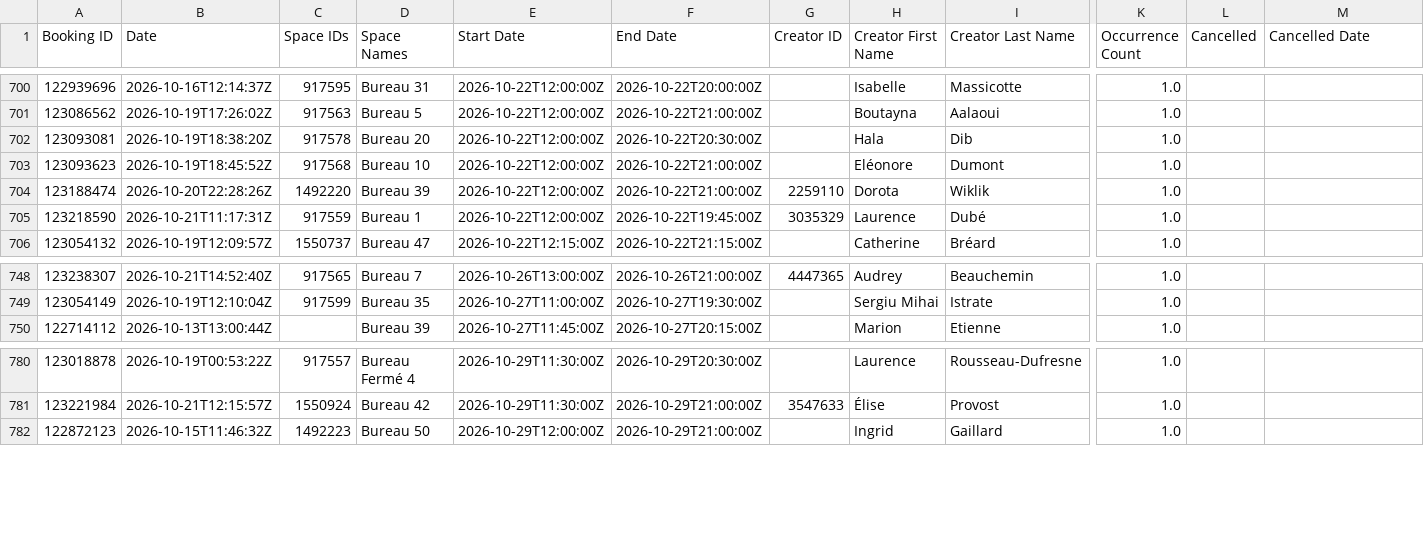
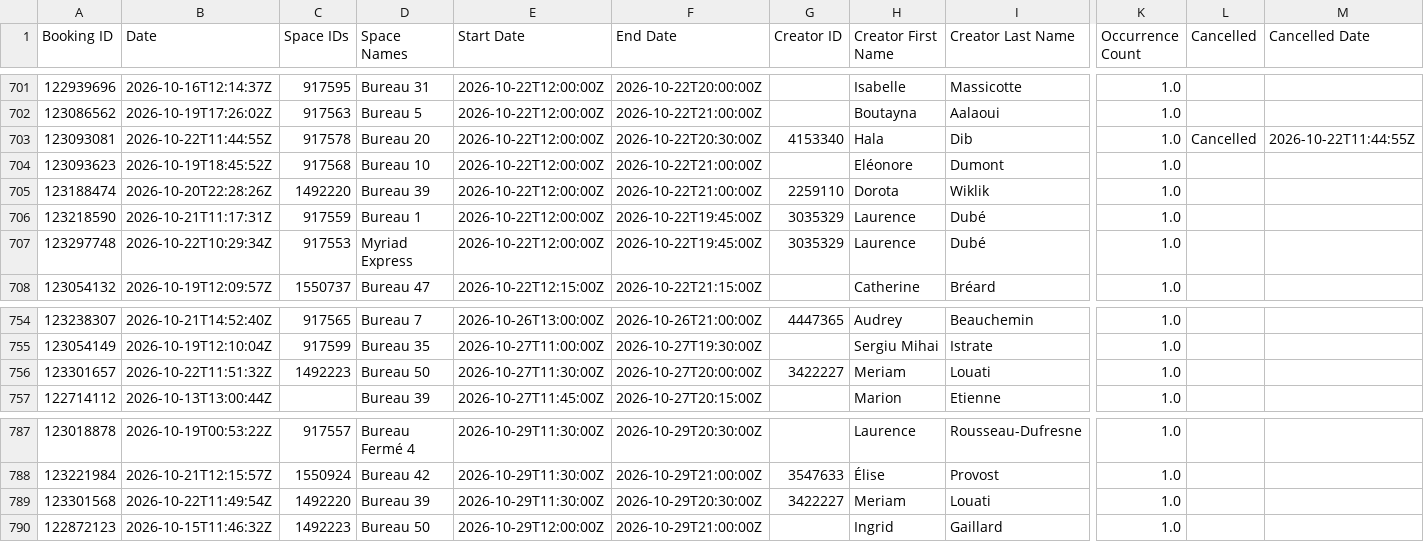
Before and after one commit to FrederickProvost/Presence_Skedda, a CSV file: Presence_Skedda.csv, drawn as a sheet; only a part is shown, gaps mark what is left out; addresses are those after the commit; rows hold the shown columns only; the diff covers the shown part only; the diff names each change by its address in the sheet, - before the commit and + after, or states it on an @@ line.

```diff
--- a/Presence_Skedda.csv
+++ b/Presence_Skedda.csv
-B703 (Date): 2026-10-19T18:38:20Z
+B703 (Date): 2026-10-22T11:44:55Z
-G703 (Creator ID): (empty)
+G703 (Creator ID): 4153340
-L703 (Cancelled): (empty)
+L703 (Cancelled): Cancelled
-M703 (Cancelled Date): (empty)
+M703 (Cancelled Date): 2026-10-22T11:44:55Z
+row 707: 123297748 | 2026-10-22T10:29:34Z | 917553 | Myriad Express | 2026-10-22T12:00:00Z | 2026-10-22T19:45:00Z | 3035329 | Laurence | Dubé | 1.0
+row 756: 123301657 | 2026-10-22T11:51:32Z | 1492223 | Bureau 50 | 2026-10-27T11:30:00Z | 2026-10-27T20:00:00Z | 3422227 | Meriam | Louati | 1.0
+row 789: 123301568 | 2026-10-22T11:49:54Z | 1492220 | Bureau 39 | 2026-10-29T11:30:00Z | 2026-10-29T20:30:00Z | 3422227 | Meriam | Louati | 1.0
```
Also changed, not shown: 9 added rows elsewhere in this file.
